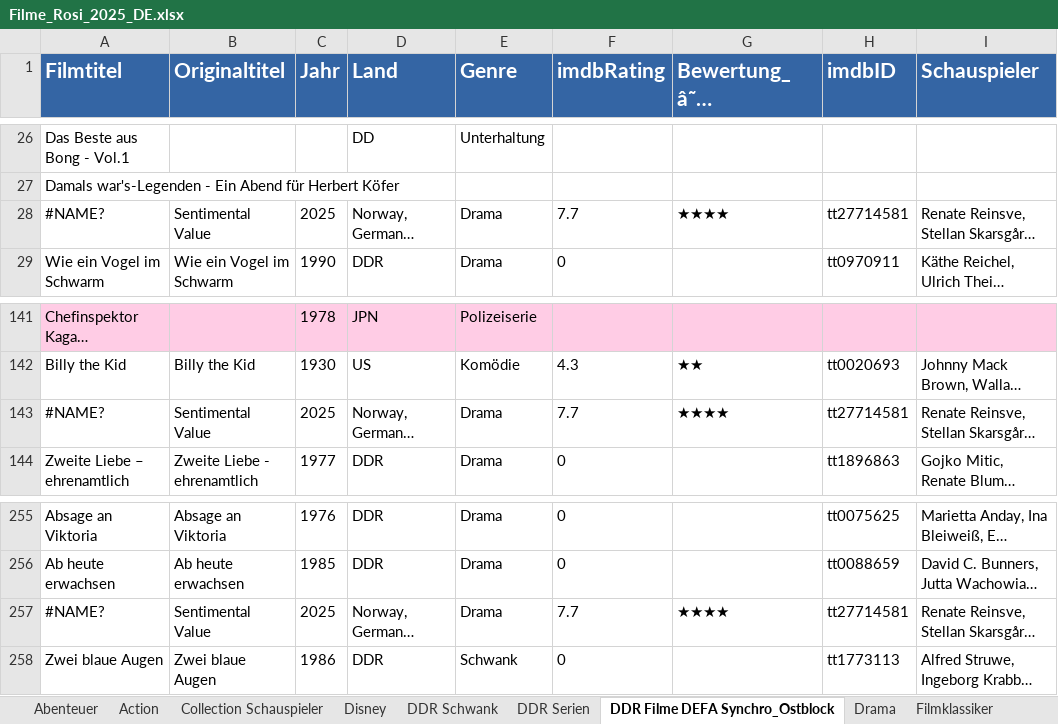
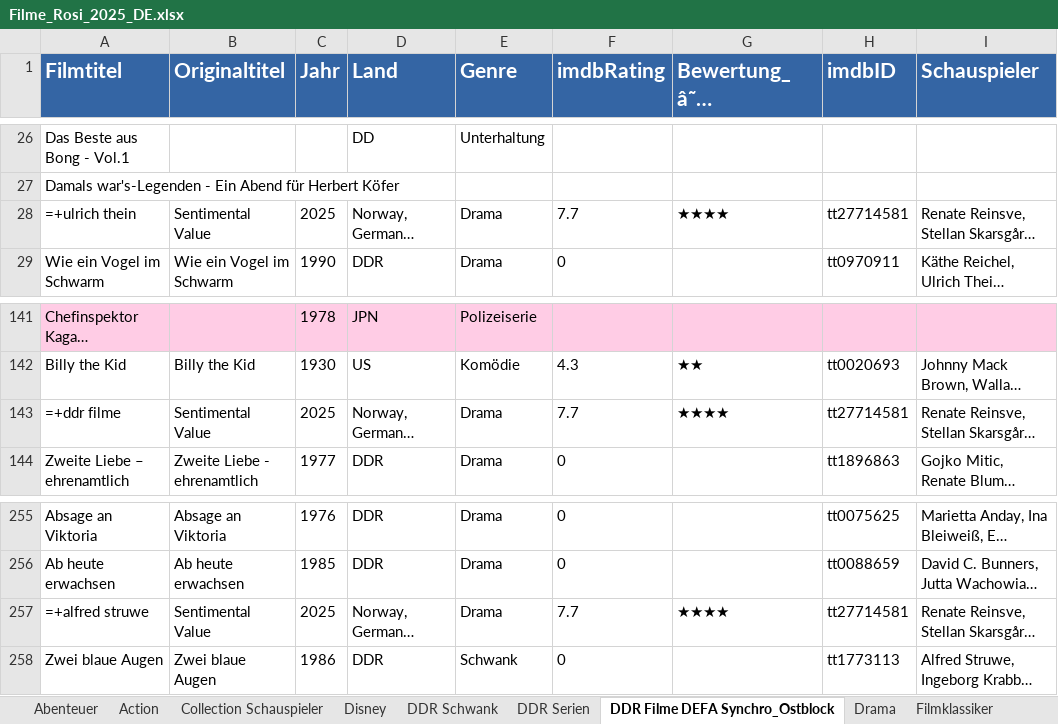
Before and after one commit to Puntjak1980/couchpilot-web, an Excel workbook: Filme_Rosi_2025_DE.xlsx, sheet DDR Filme DEFA Synchro_Ostblock, drawn as a sheet; only a part is shown, gaps mark what is left out; long unchanged cells end in …; values as stored, in another font and other column widths than the file's, no borders; formulas without a stored value are shown as written; the diff covers the shown part only; the diff names each change by its address in the sheet, - before the commit and + after, or states it on an @@ line.

```diff
--- a/Filme_Rosi_2025_DE.xlsx (sheet DDR Filme DEFA Synchro_Ostblock)
+++ b/Filme_Rosi_2025_DE.xlsx (sheet DDR Filme DEFA Synchro_Ostblock)
-A28 (Filmtitel): #NAME?
+A28 (Filmtitel): =+ulrich thein
-A143 (Filmtitel): #NAME?
+A143 (Filmtitel): =+ddr filme
-A257 (Filmtitel): #NAME?
+A257 (Filmtitel): =+alfred struwe
```
Also changed, not shown: 9 edited cells elsewhere in this sheet, sheet usbshare1-2 01_NEU, sheet Weihnachten, hidden cells.
